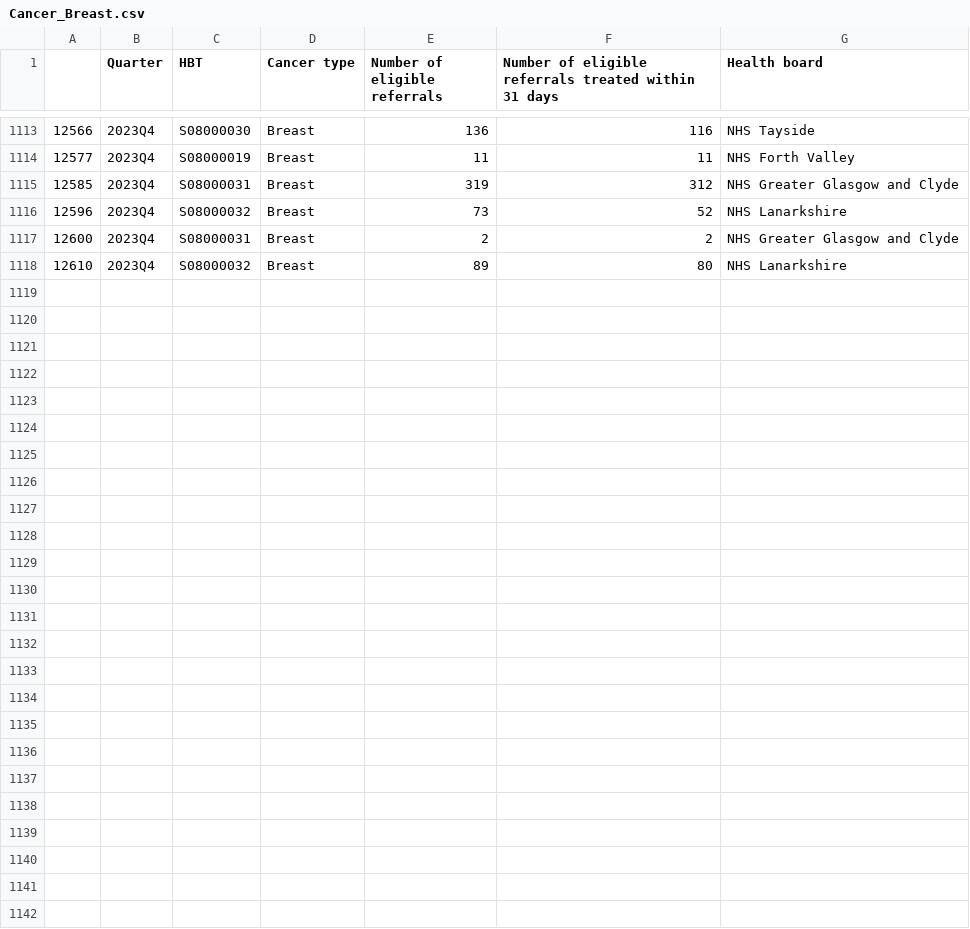
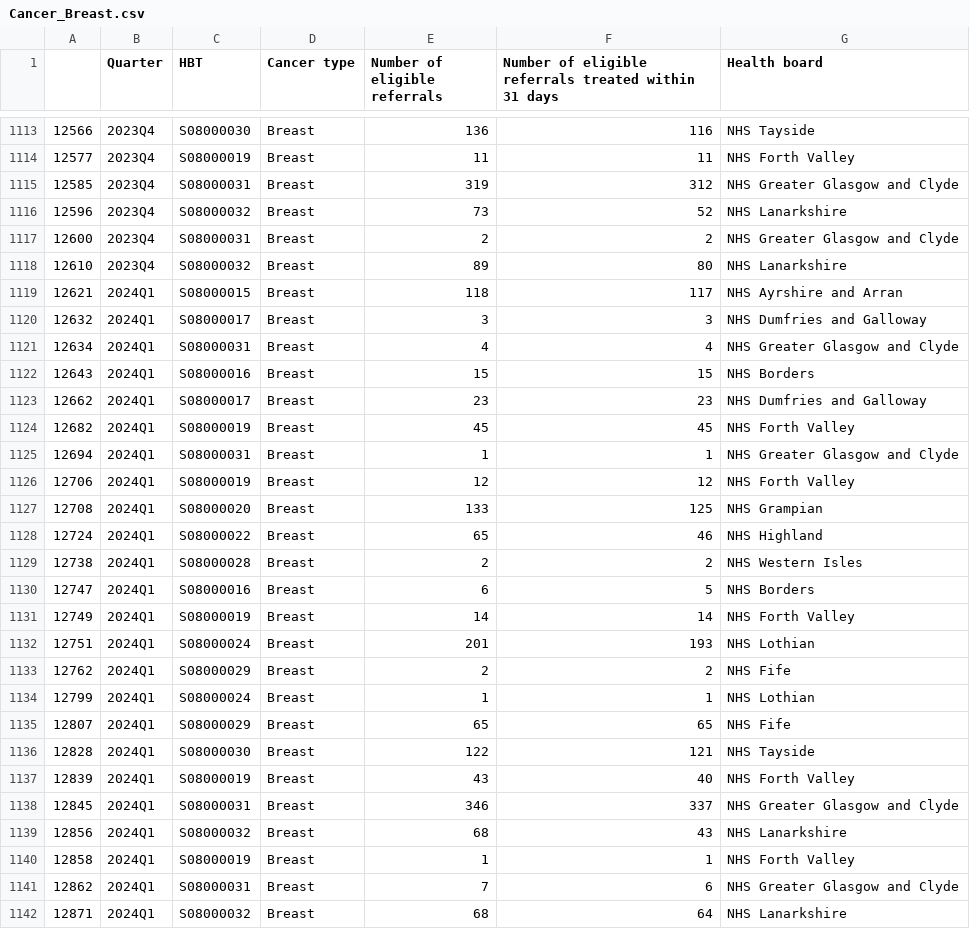
Before and after one commit to DCTdatateam/Waiting-times-trackers, a CSV file: data/Cancer_Breast.csv, drawn as a sheet; only a part is shown, gaps mark what is left out; the diff names each change by its address in the sheet, - before the commit and + after, or states it on an @@ line.

```diff
--- a/data/Cancer_Breast.csv
+++ b/data/Cancer_Breast.csv
+row 1119: 12621 | 2024Q1 | S08000015 | Breast | 118 | 117 | NHS Ayrshire and Arran
+row 1120: 12632 | 2024Q1 | S08000017 | Breast | 3 | 3 | NHS Dumfries and Galloway
+row 1121: 12634 | 2024Q1 | S08000031 | Breast | 4 | 4 | NHS Greater Glasgow and Clyde
+row 1122: 12643 | 2024Q1 | S08000016 | Breast | 15 | 15 | NHS Borders
+row 1123: 12662 | 2024Q1 | S08000017 | Breast | 23 | 23 | NHS Dumfries and Galloway
+row 1124: 12682 | 2024Q1 | S08000019 | Breast | 45 | 45 | NHS Forth Valley
+row 1125: 12694 | 2024Q1 | S08000031 | Breast | 1 | 1 | NHS Greater Glasgow and Clyde
+row 1126: 12706 | 2024Q1 | S08000019 | Breast | 12 | 12 | NHS Forth Valley
+row 1127: 12708 | 2024Q1 | S08000020 | Breast | 133 | 125 | NHS Grampian
+row 1128: 12724 | 2024Q1 | S08000022 | Breast | 65 | 46 | NHS Highland
+row 1129: 12738 | 2024Q1 | S08000028 | Breast | 2 | 2 | NHS Western Isles
+row 1130: 12747 | 2024Q1 | S08000016 | Breast | 6 | 5 | NHS Borders
+row 1131: 12749 | 2024Q1 | S08000019 | Breast | 14 | 14 | NHS Forth Valley
+row 1132: 12751 | 2024Q1 | S08000024 | Breast | 201 | 193 | NHS Lothian
+row 1133: 12762 | 2024Q1 | S08000029 | Breast | 2 | 2 | NHS Fife
+row 1134: 12799 | 2024Q1 | S08000024 | Breast | 1 | 1 | NHS Lothian
+row 1135: 12807 | 2024Q1 | S08000029 | Breast | 65 | 65 | NHS Fife
+row 1136: 12828 | 2024Q1 | S08000030 | Breast | 122 | 121 | NHS Tayside
+row 1137: 12839 | 2024Q1 | S08000019 | Breast | 43 | 40 | NHS Forth Valley
+row 1138: 12845 | 2024Q1 | S08000031 | Breast | 346 | 337 | NHS Greater Glasgow and Clyde
+row 1139: 12856 | 2024Q1 | S08000032 | Breast | 68 | 43 | NHS Lanarkshire
+row 1140: 12858 | 2024Q1 | S08000019 | Breast | 1 | 1 | NHS Forth Valley
+row 1141: 12862 | 2024Q1 | S08000031 | Breast | 7 | 6 | NHS Greater Glasgow and Clyde
+row 1142: 12871 | 2024Q1 | S08000032 | Breast | 68 | 64 | NHS Lanarkshire
```
Also changed, not shown: data/Cancer_HeadandNeck.csv, data/Cancer_UpperGI.csv, 11 other files.
